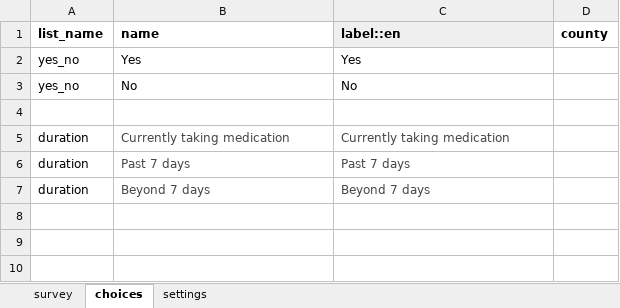
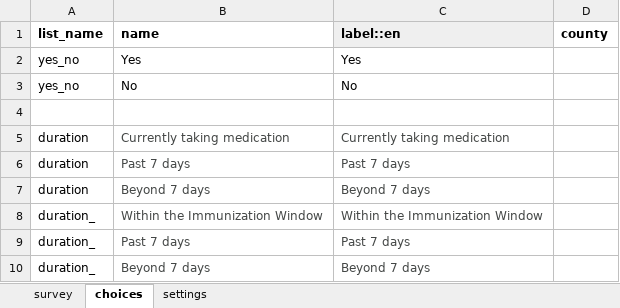
Before and after one commit to medic/cht-accelerator, an Excel workbook: IntelliSOFT/Example CHT application/cht_pvers/forms/app/assessment.xlsx, sheet choices, drawn as a sheet; values as stored, in another font and other column widths than the file's, no borders; charts and pictures not drawn; the diff names each change by its address in the sheet, - before the commit and + after, or states it on an @@ line.

```diff
--- a/IntelliSOFT/Example CHT application/cht_pvers/forms/app/assessment.xlsx (sheet choices)
+++ b/IntelliSOFT/Example CHT application/cht_pvers/forms/app/assessment.xlsx (sheet choices)
+row 8: duration_ | Within the Immunization Window | Within the Immunization Window
+row 9: duration_ | Past 7 days | Past 7 days
+row 10: duration_ | Beyond 7 days | Beyond 7 days
```
Also changed, not shown: sheet survey, sheet settings, IntelliSOFT/Example CHT application/cht_pvers/forms/app/chw_follow.xlsx, IntelliSOFT/Example CHT application/cht_pvers/forms/app/death_confirmation.xlsx, 14 other files.
